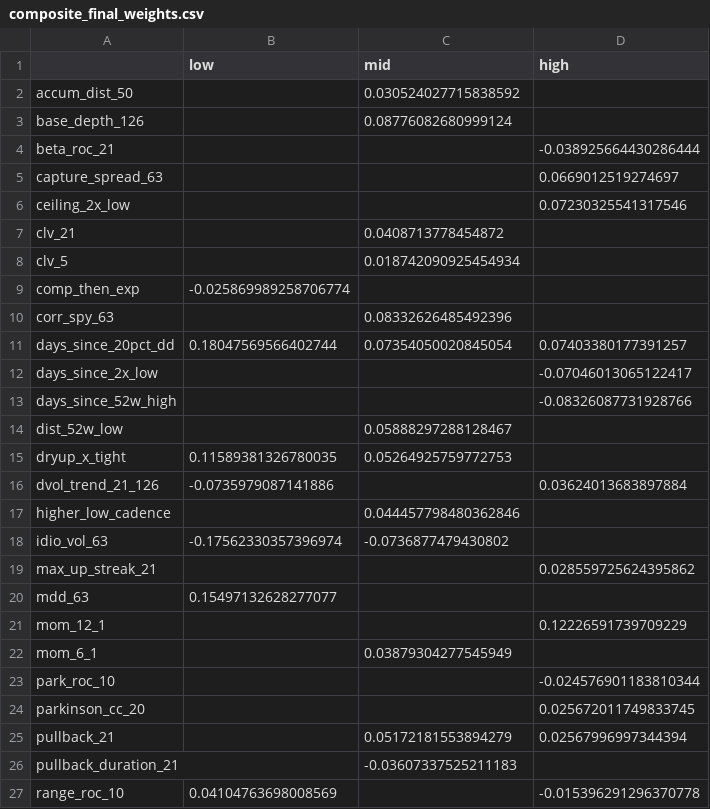
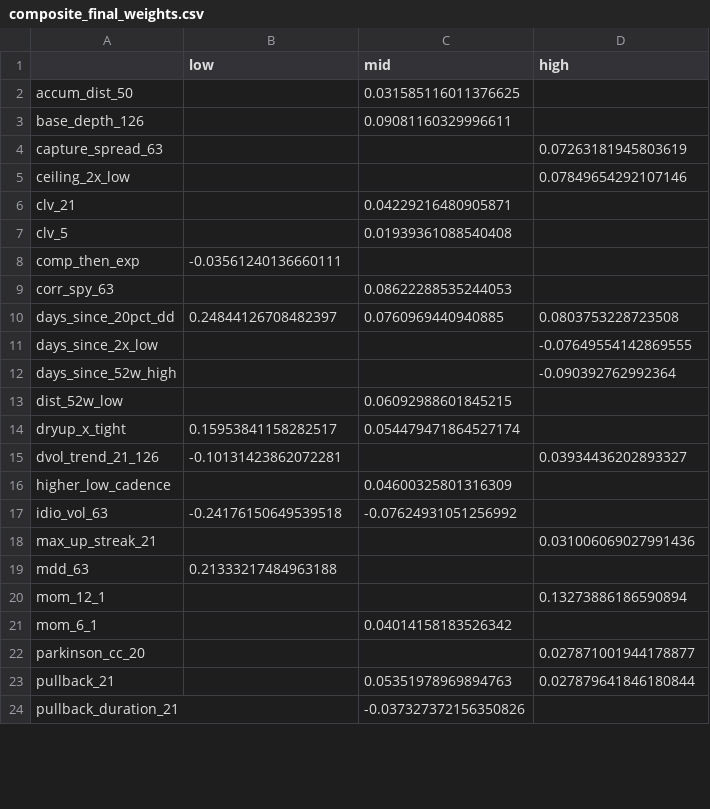
Before and after one commit to kbw468/yfinance, a CSV file: pvv_score/results/composite_final_weights.csv, drawn as a sheet; only a part is shown; the diff covers the shown part only.

```diff
--- a/pvv_score/results/composite_final_weights.csv
+++ b/pvv_score/results/composite_final_weights.csv
@@ -1,27 +1,24 @@
 ,low,mid,high
-accum_dist_50,,0.030524027715838592,
-base_depth_126,,0.08776082680999124,
-beta_roc_21,,,-0.038925664430286444
-capture_spread_63,,,0.0669012519274697
-ceiling_2x_low,,,0.07230325541317546
-clv_21,,0.0408713778454872,
-clv_5,,0.018742090925454934,
-comp_then_exp,-0.025869989258706774,,
-corr_spy_63,,0.08332626485492396,
-days_since_20pct_dd,0.18047569566402744,0.07354050020845054,0.07403380177391257
-days_since_2x_low,,,-0.07046013065122417
-days_since_52w_high,,,-0.08326087731928766
-dist_52w_low,,0.05888297288128467,
-dryup_x_tight,0.11589381326780035,0.05264925759772753,
-dvol_trend_21_126,-0.0735979087141886,,0.03624013683897884
-higher_low_cadence,,0.044457798480362846,
-idio_vol_63,-0.17562330357396974,-0.0736877479430802,
-max_up_streak_21,,,0.028559725624395862
-mdd_63,0.15497132628277077,,
-mom_12_1,,,0.12226591739709229
-mom_6_1,,0.03879304277545949,
-park_roc_10,,,-0.024576901183810344
-parkinson_cc_20,,,0.025672011749833745
-pullback_21,,0.05172181553894279,0.02567996997344394
-pullback_duration_21,,-0.03607337525211183,
-range_roc_10,0.04104763698008569,,-0.015396291296370778
+accum_dist_50,,0.031585116011376625,
+base_depth_126,,0.09081160329996611,
+capture_spread_63,,,0.07263181945803619
+ceiling_2x_low,,,0.07849654292107146
+clv_21,,0.04229216480905871,
+clv_5,,0.01939361088540408,
+comp_then_exp,-0.03561240136660111,,
+corr_spy_63,,0.08622288535244053,
+days_since_20pct_dd,0.24844126708482397,0.0760969440940885,0.0803753228723508
+days_since_2x_low,,,-0.07649554142869555
+days_since_52w_high,,,-0.090392762992364
+dist_52w_low,,0.06092988601845215,
+dryup_x_tight,0.15953841158282517,0.054479471864527174,
+dvol_trend_21_126,-0.10131423862072281,,0.03934436202893327
+higher_low_cadence,,0.04600325801316309,
+idio_vol_63,-0.24176150649539518,-0.07624931051256992,
+max_up_streak_21,,,0.031006069027991436
+mdd_63,0.21333217484963188,,
+mom_12_1,,,0.13273886186590894
+mom_6_1,,0.04014158183526342,
+parkinson_cc_20,,,0.027871001944178877
+pullback_21,,0.05351978969894763,0.027879641846180844
+pullback_duration_21,,-0.037327372156350826,
```
Also changed, not shown: 8 removed rows and 11 edited cells elsewhere in this file, pvv_score/results/actionable_sorted.csv, pvv_score/results/composite_state_final_weights.csv, 15 other files.
